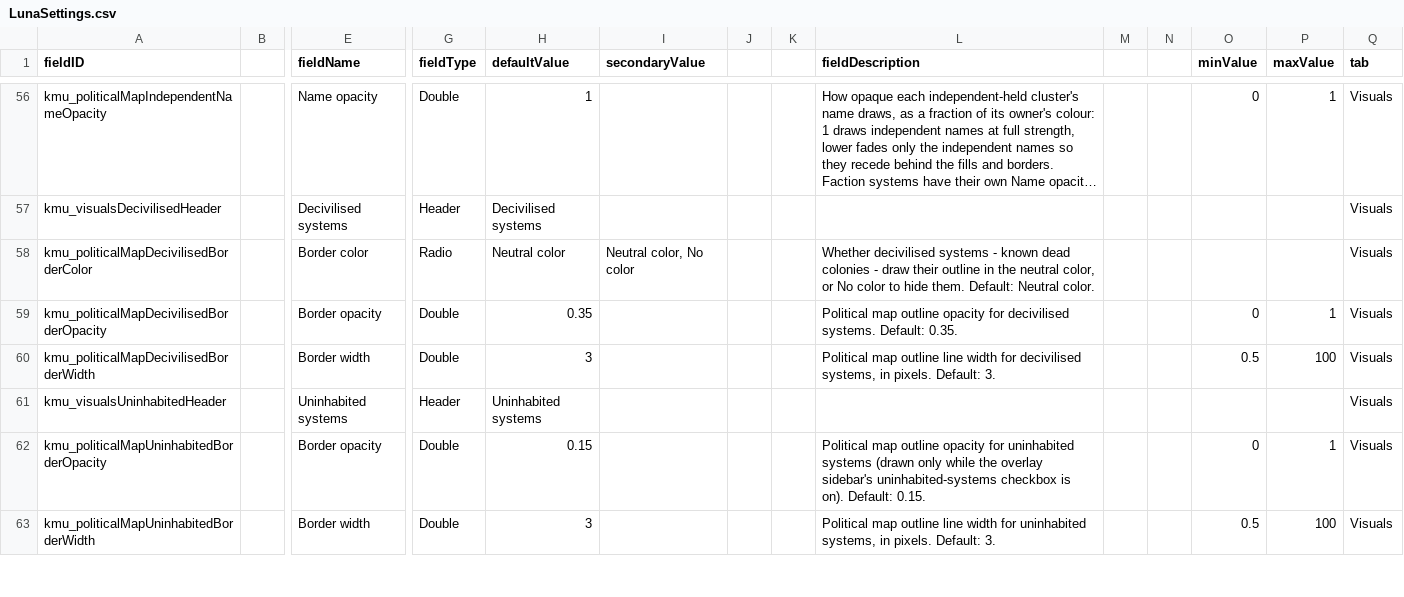
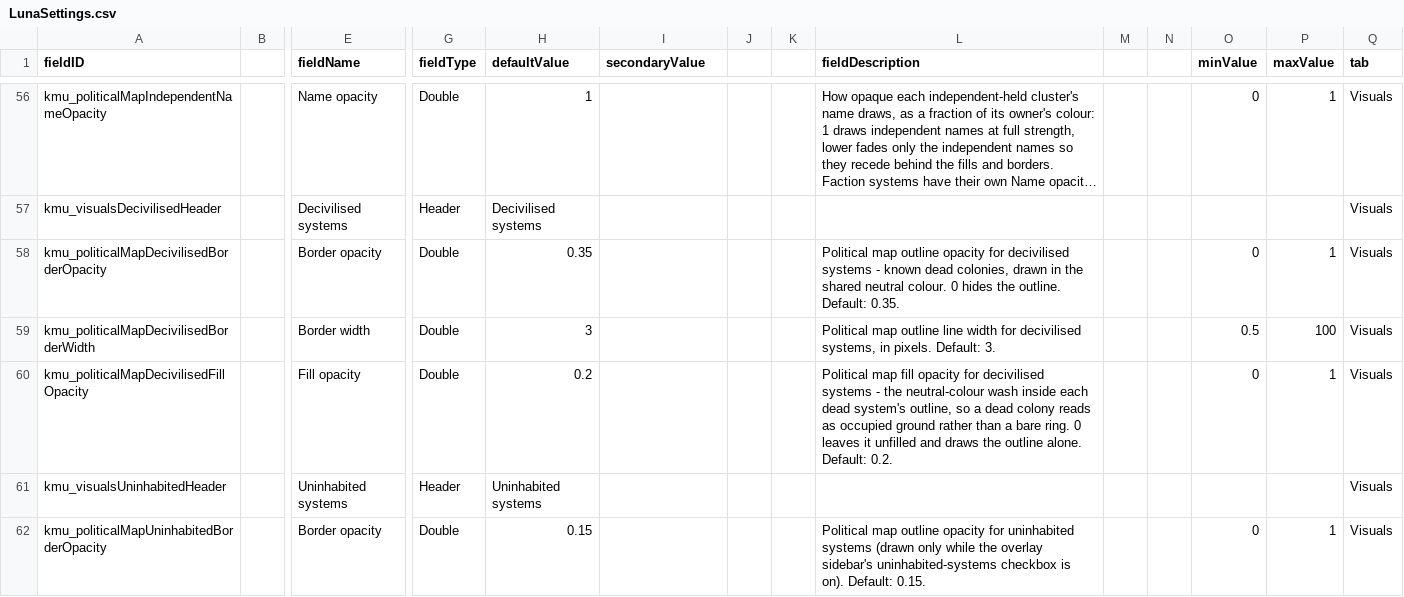
Before and after one commit to Klark-Morrigan/Starsector-Mod-KMU, a CSV file: data/config/LunaSettings.csv, drawn as a sheet; only a part is shown, gaps mark what is left out; the shorter side is filled out with more unchanged rows; long unchanged cells end in …; removed rows and columns are numbered as before the commit, all else as after; rows hold the shown columns only; the diff names each change by its address in the sheet, - before the commit and + after, or states it on an @@ line.

Commit message:
feature: add a neutral fill to decivilised systems

```diff
--- a/data/config/LunaSettings.csv
+++ b/data/config/LunaSettings.csv
-row 58: kmu_politicalMapDecivilisedBorderColor |  | Border color | Radio | Neutral color | Neutral color, No color |  |  | Whether decivilised systems - known dead colonies - draw their outline in the neutral color, or No color to hide them. Default: Neutral color. |  |  |  |  | Visuals
-L58 (fieldDescription): …for decivilised systems. Default: 0.35.
+L58 (fieldDescription): …for decivilised systems - known dead colonies, drawn in the shared neutral colour. 0 hides the outline. Default: 0.35.
+row 60: kmu_politicalMapDecivilisedFillOpacity |  | Fill opacity | Double | 0.2 |  |  |  | Political map fill opacity for decivilised systems - the neutral-colour wash inside each dead system's outline, so a dead colony reads as occupied ground rather than a bare ring. 0 leaves it unfilled and draws the outline alone. Default: 0.2. |  |  | 0 | 1 | Visuals
```
Also changed, not shown: 15 other files.
